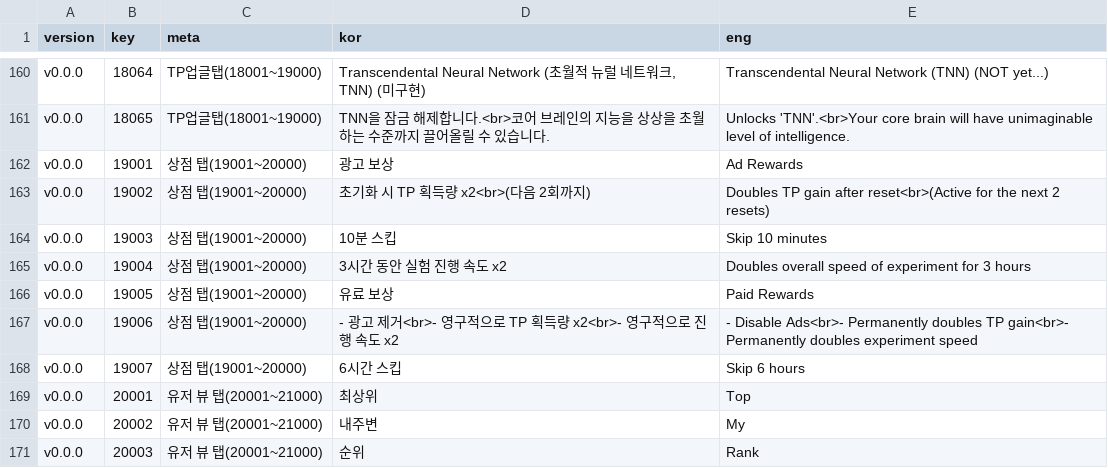
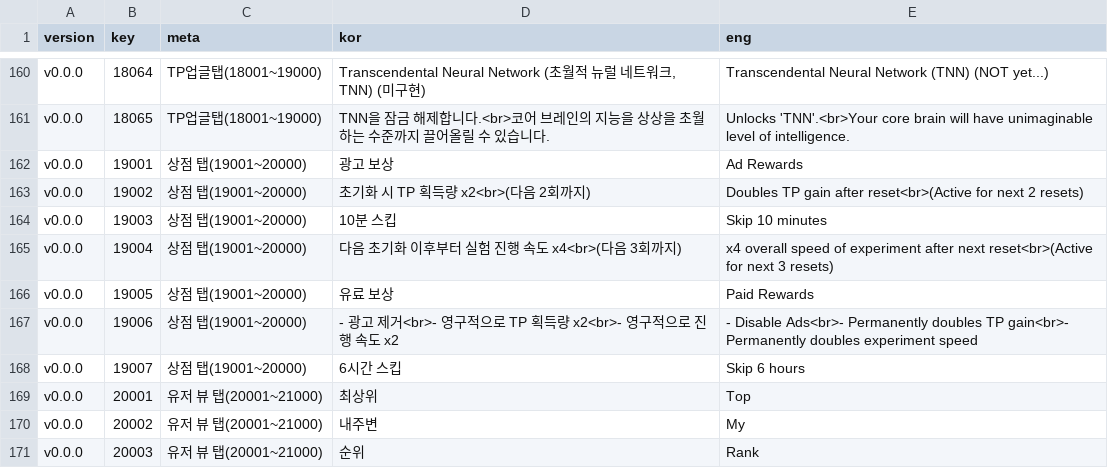
Before and after one commit to adelie-penguin-sw/Intelligence-Data, a CSV file: Text.csv, drawn as a sheet; only a part is shown, gaps mark what is left out.

Commit message:
Fix: 광고 보상 중 실험 진행속도 보상 내용 변경

```diff
--- a/Text.csv
+++ b/Text.csv
@@ -162,5 +162,5 @@ v0.0.0,18065,TP업글탭(18001~19000),TNN을 잠금 해제합니다.<br>코어
 v0.0.0,19001,상점 탭(19001~20000),광고 보상,Ad Rewards
-v0.0.0,19002,상점 탭(19001~20000),초기화 시 TP 획득량 x2<br>(다음 2회까지),Doubles TP gain after reset<br>(Active for the next 2 resets)
+v0.0.0,19002,상점 탭(19001~20000),초기화 시 TP 획득량 x2<br>(다음 2회까지),Doubles TP gain after reset<br>(Active for next 2 resets)
 v0.0.0,19003,상점 탭(19001~20000),10분 스킵,Skip 10 minutes
-v0.0.0,19004,상점 탭(19001~20000),3시간 동안 실험 진행 속도 x2,Doubles overall speed of experiment for 3 hours
+v0.0.0,19004,상점 탭(19001~20000),다음 초기화 이후부터 실험 진행 속도 x4<br>(다음 3회까지),x4 overall speed of experiment after next reset<br>(Active for next 3 resets)
 v0.0.0,19005,상점 탭(19001~20000),유료 보상,Paid Rewards
```
